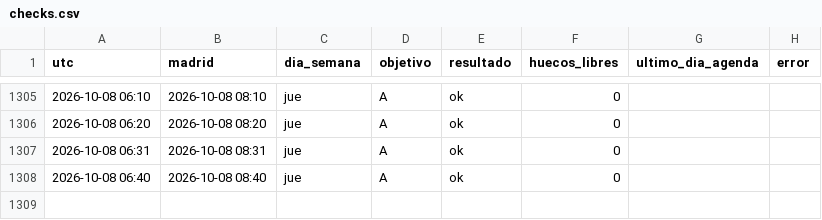
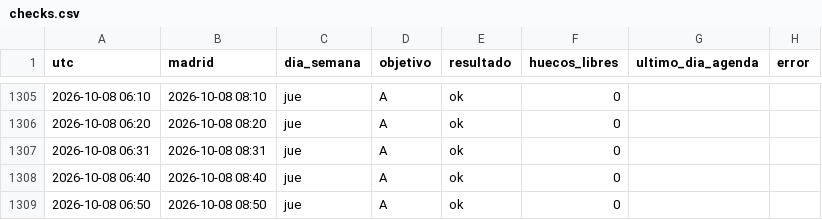
Before and after one commit to neemgoca/sync-log, a CSV file: data/checks.csv, drawn as a sheet; only a part is shown, gaps mark what is left out; the diff names each change by its address in the sheet, - before the commit and + after, or states it on an @@ line.

Commit message:
check 2026-10-08 06:50

```diff
--- a/data/checks.csv
+++ b/data/checks.csv
+row 1309: 2026-10-08 06:50 | 2026-10-08 08:50 | jue | A | ok | 0
```
